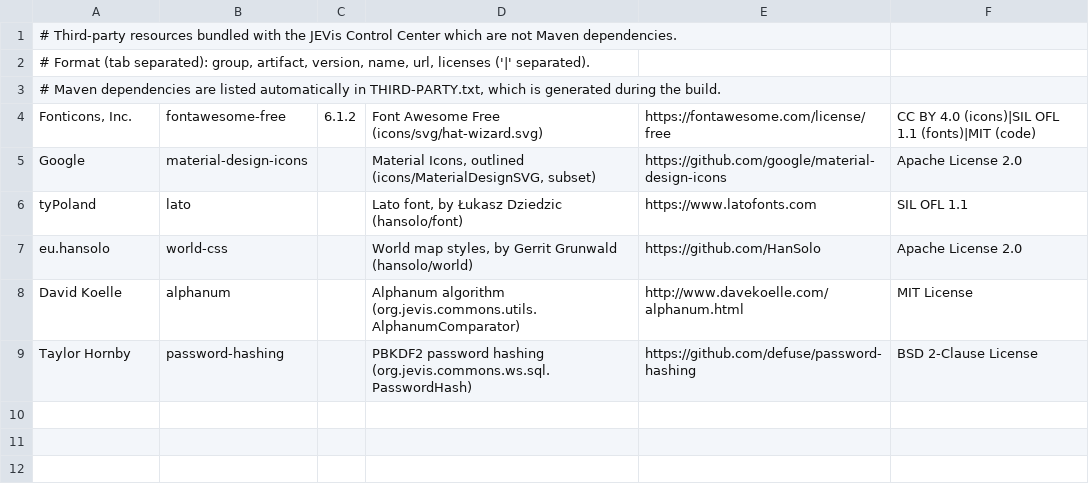
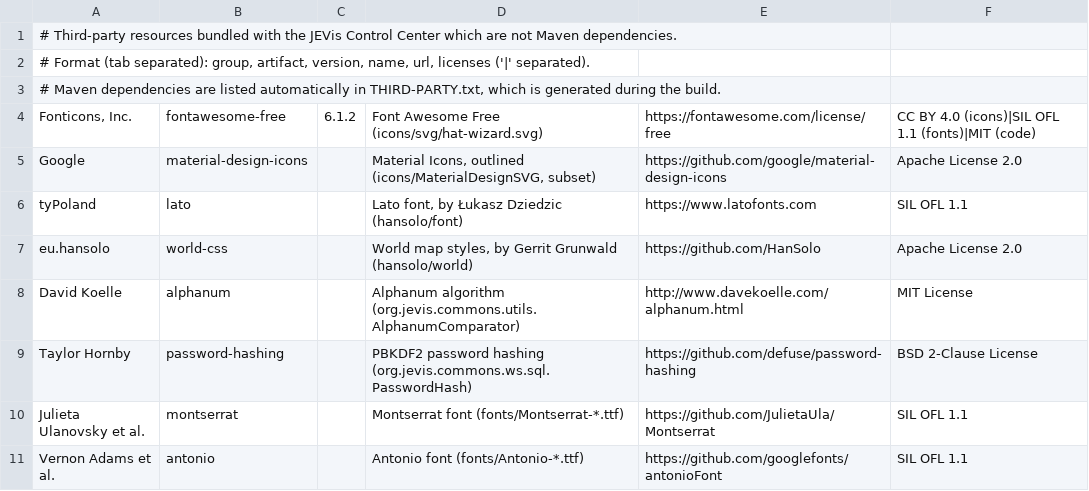
Before and after one commit to Sun-and-Charge/JEVis, a TSV file: JEVisControlCenter/src/main/resources/jevis-licenses/bundled-assets.tsv, drawn as a sheet; the diff names each change by its address in the sheet, - before the commit and + after, or states it on an @@ line.

```diff
--- a/JEVisControlCenter/src/main/resources/jevis-licenses/bundled-assets.tsv
+++ b/JEVisControlCenter/src/main/resources/jevis-licenses/bundled-assets.tsv
+row 10: Julieta Ulanovsky et al. | montserrat |  | Montserrat font (fonts/Montserrat-*.ttf) | https://github.com/JulietaUla/Montserrat | SIL OFL 1.1
+row 11: Vernon Adams et al. | antonio |  | Antonio font (fonts/Antonio-*.ttf) | https://github.com/googlefonts/antonioFont | SIL OFL 1.1
```
Also changed, not shown: 58 other files.
